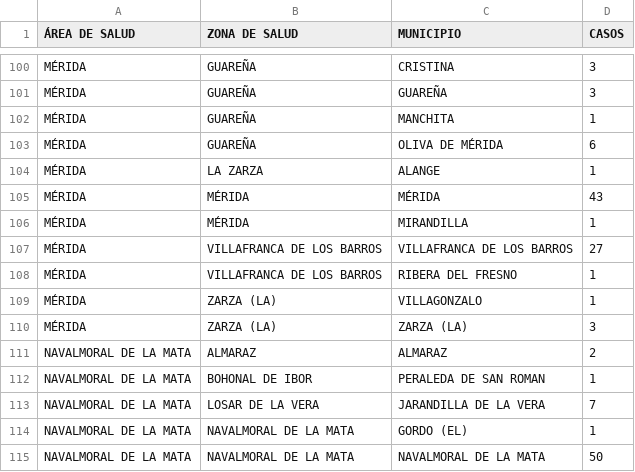
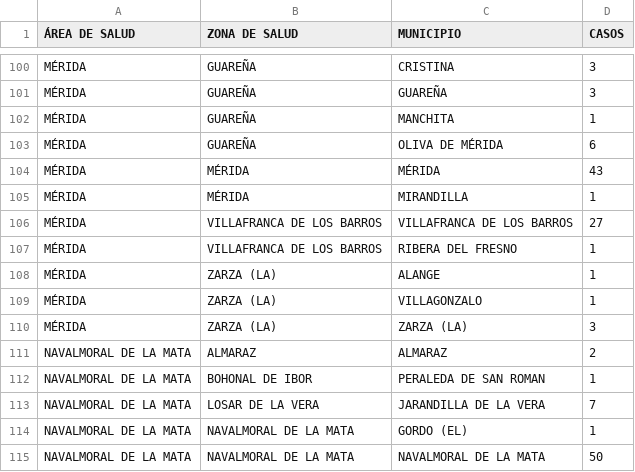
Before and after one commit to dondanndy/ExtCOVIDdata, a CSV file: csv/2020-12-31.csv, drawn as a sheet; only a part is shown, gaps mark what is left out; removed rows and columns are numbered as before the commit, all else as after; the diff names each change by its address in the sheet, - before the commit and + after, or states it on an @@ line.

Commit message:
Added 2020-12-31

```diff
--- a/csv/2020-12-31.csv
+++ b/csv/2020-12-31.csv
-row 104: MÉRIDA | LA ZARZA | ALANGE | 1
+row 108: MÉRIDA | ZARZA (LA) | ALANGE | 1
```
